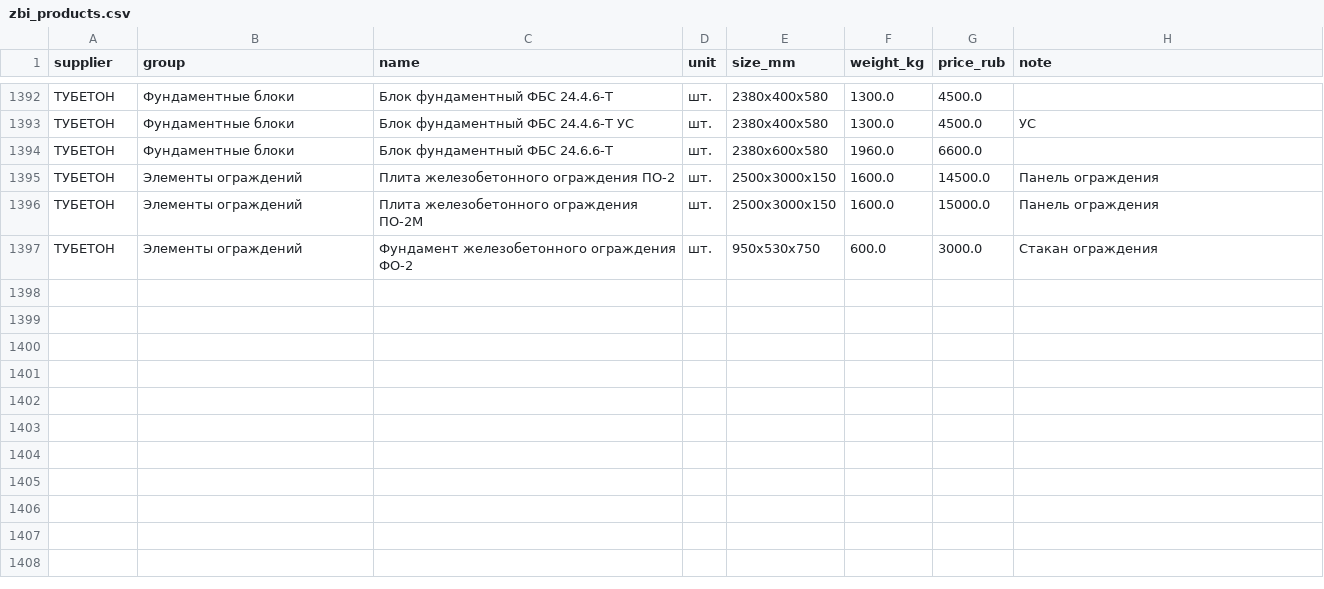
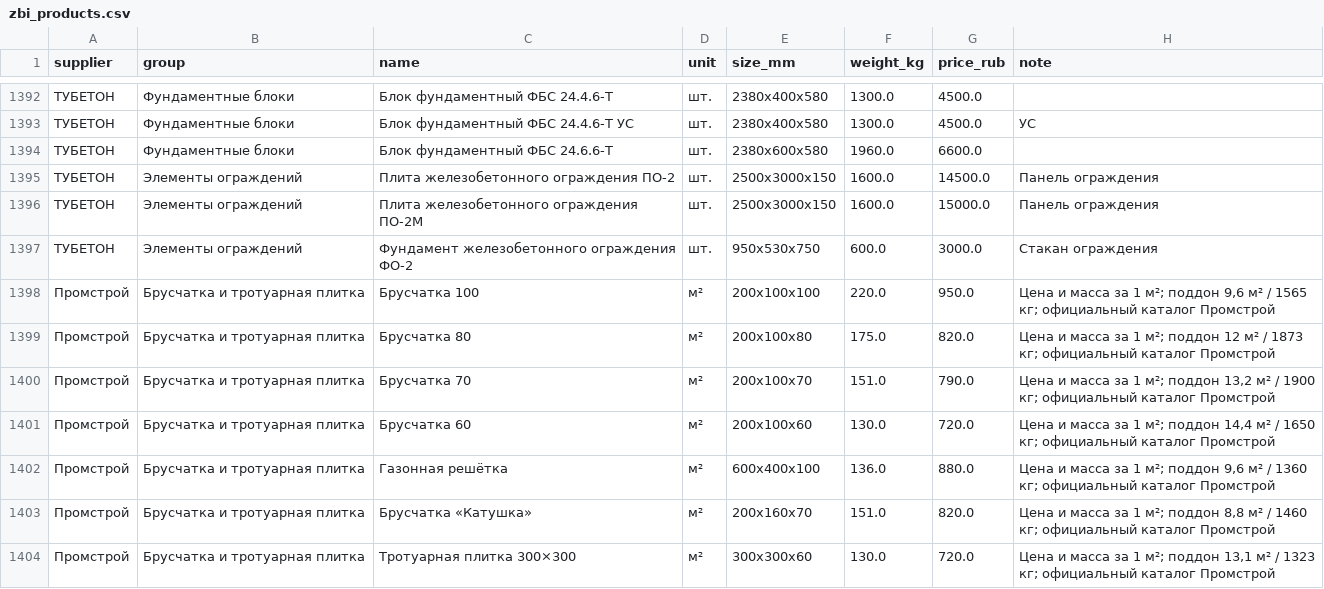
Before and after one commit to annakolotova198-pixel/artemnikitin-dev, a CSV file: zbi_products.csv, drawn as a sheet; only a part is shown, gaps mark what is left out; the diff covers the shown part only; the diff names each change by its address in the sheet, - before the commit and + after, or states it on an @@ line.

Commit message:
Update zbi_products.csv

```diff
--- a/zbi_products.csv
+++ b/zbi_products.csv
+row 1398: Промстрой | Брусчатка и тротуарная плитка | Брусчатка 100 | м² | 200х100х100 | 220.0 | 950.0 | Цена и масса за 1 м²; поддон 9,6 м² / 1565 кг; официальный каталог Промстрой
+row 1399: Промстрой | Брусчатка и тротуарная плитка | Брусчатка 80 | м² | 200х100х80 | 175.0 | 820.0 | Цена и масса за 1 м²; поддон 12 м² / 1873 кг; официальный каталог Промстрой
+row 1400: Промстрой | Брусчатка и тротуарная плитка | Брусчатка 70 | м² | 200х100х70 | 151.0 | 790.0 | Цена и масса за 1 м²; поддон 13,2 м² / 1900 кг; официальный каталог Промстрой
+row 1401: Промстрой | Брусчатка и тротуарная плитка | Брусчатка 60 | м² | 200х100х60 | 130.0 | 720.0 | Цена и масса за 1 м²; поддон 14,4 м² / 1650 кг; официальный каталог Промстрой
+row 1402: Промстрой | Брусчатка и тротуарная плитка | Газонная решётка | м² | 600х400х100 | 136.0 | 880.0 | Цена и масса за 1 м²; поддон 9,6 м² / 1360 кг; официальный каталог Промстрой
+row 1403: Промстрой | Брусчатка и тротуарная плитка | Брусчатка «Катушка» | м² | 200х160х70 | 151.0 | 820.0 | Цена и масса за 1 м²; поддон 8,8 м² / 1460 кг; официальный каталог Промстрой
+row 1404: Промстрой | Брусчатка и тротуарная плитка | Тротуарная плитка 300×300 | м² | 300х300х60 | 130.0 | 720.0 | Цена и масса за 1 м²; поддон 13,1 м² / 1323 кг; официальный каталог Промстрой
```
Also changed, not shown: 6 added rows elsewhere in this file.
